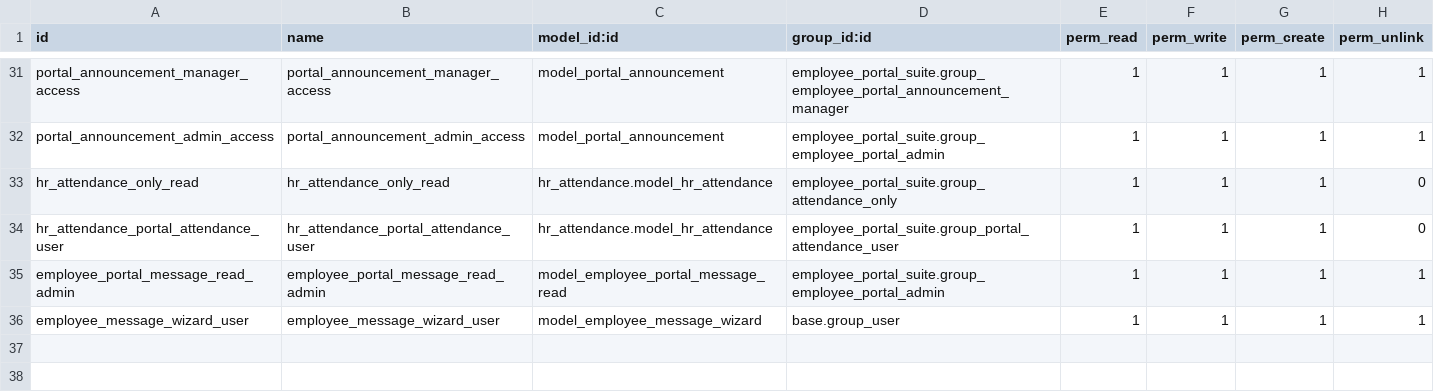
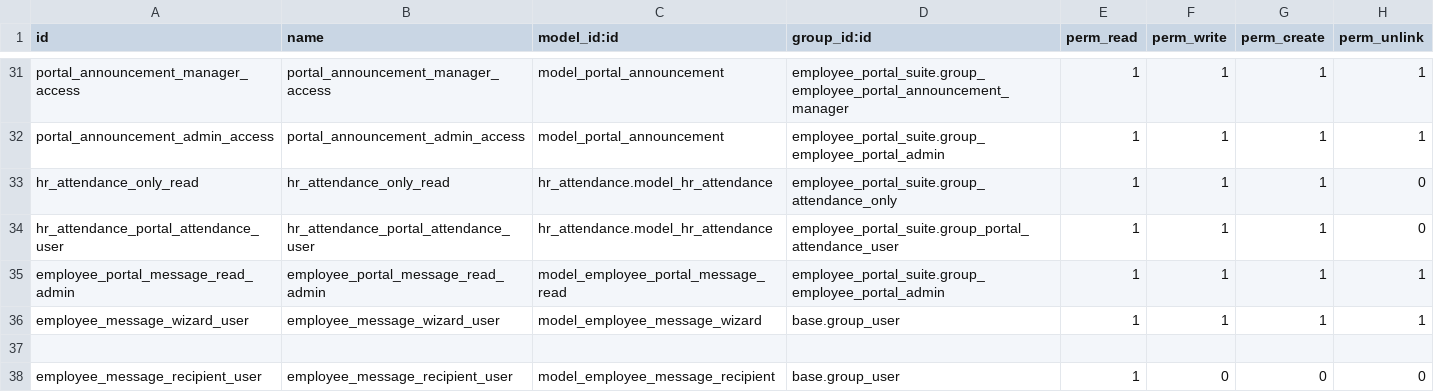
Before and after one commit to Kinan-absar/odoo_custom, a CSV file: custom_addons/employee_portal_suite/security/ir.model.access.csv, drawn as a sheet; only a part is shown, gaps mark what is left out; the diff names each change by its address in the sheet, - before the commit and + after, or states it on an @@ line.

```diff
--- a/custom_addons/employee_portal_suite/security/ir.model.access.csv
+++ b/custom_addons/employee_portal_suite/security/ir.model.access.csv
+row 37: (empty)
+row 38: employee_message_recipient_user | employee_message_recipient_user | model_employee_message_recipient | base.group_user | 1 | 0 | 0 | 0
```
Also changed, not shown: 9 other files.
